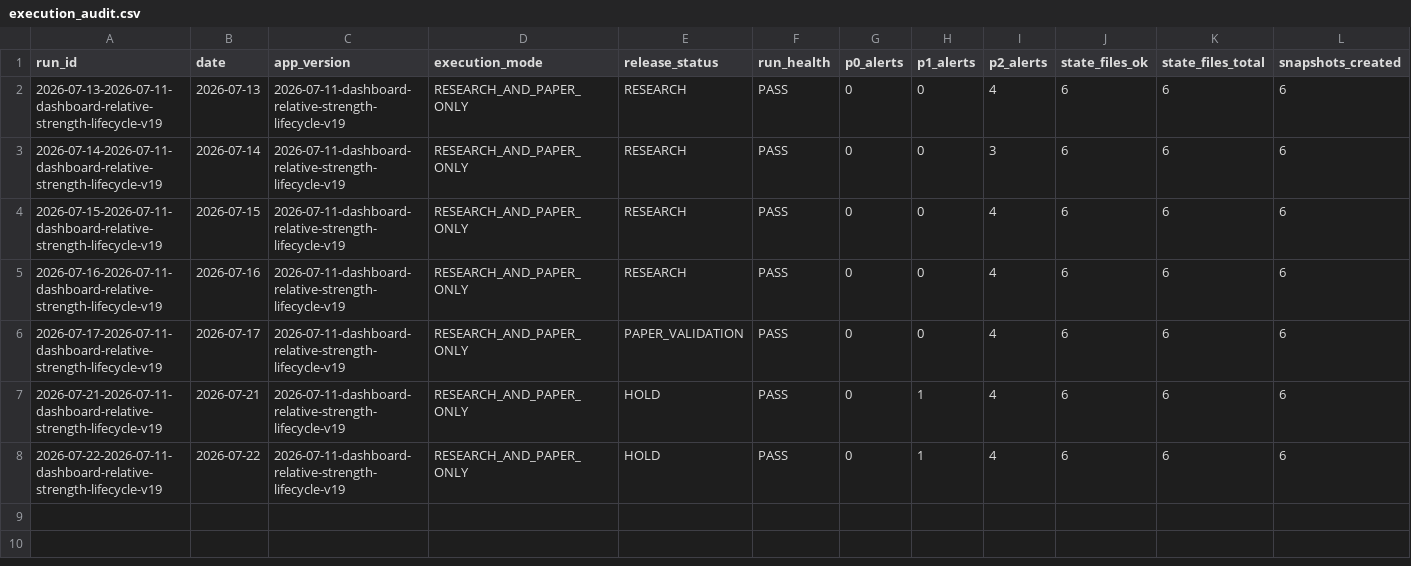
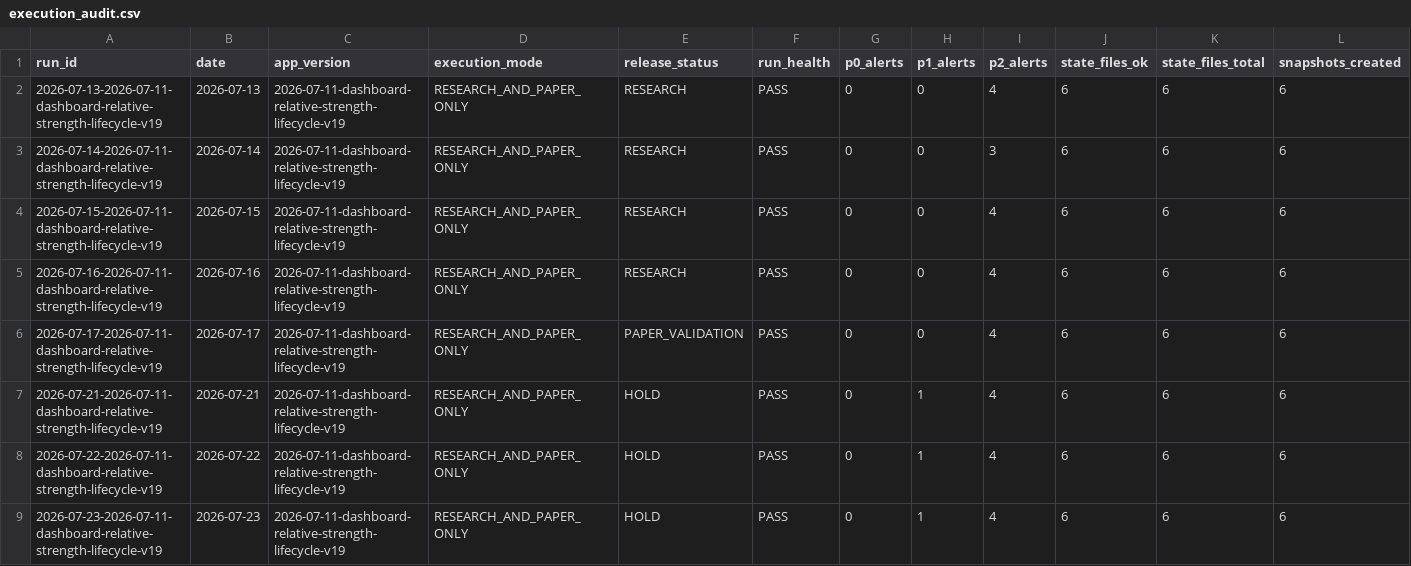
Before and after one commit to M-Osugi1230/momentum-chimpan, a CSV file: data/execution_audit.csv, drawn as a sheet; only a part is shown; rows hold the shown columns only; the diff names each change by its address in the sheet, - before the commit and + after, or states it on an @@ line.

```diff
--- a/data/execution_audit.csv
+++ b/data/execution_audit.csv
+row 9: 2026-07-23-2026-07-11-dashboard-relative-strength-lifecycle-v19 | 2026-07-23 | 2026-07-11-dashboard-relative-strength-lifecycle-v19 | RESEARCH_AND_PAPER_ONLY | HOLD | PASS | 0 | 1 | 4 | 6 | 6 | 6
```
Also changed, not shown: data/market_temperature.csv, 6 other files.
